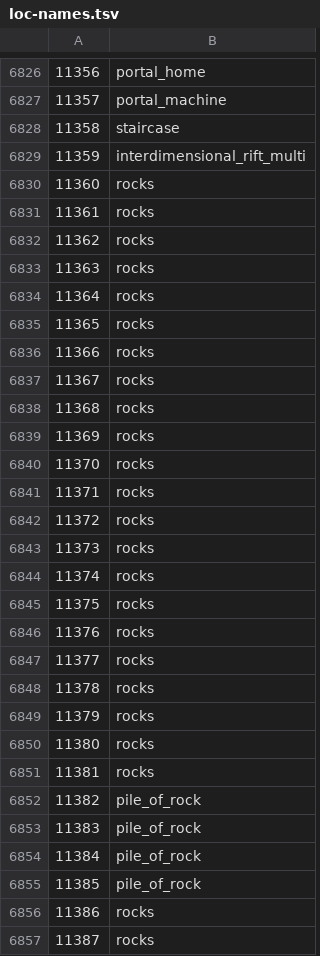
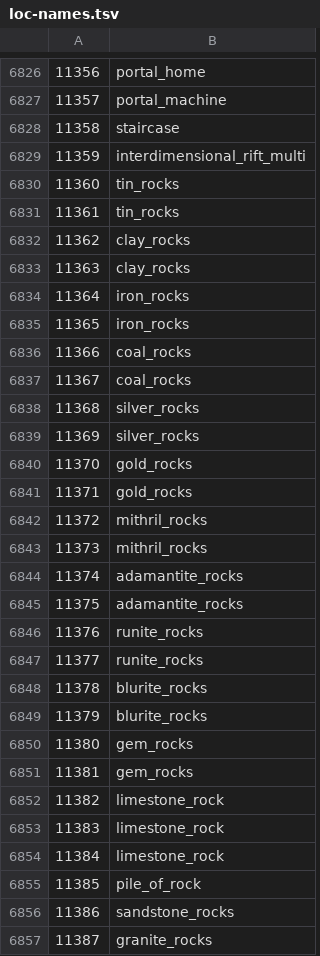
Before and after one commit to ThatGamerBlue/cs2-decompiler, a TSV file: src/main/resources/org/runestar/cs2/loc-names.tsv, drawn as a sheet; only a part is shown, gaps mark what is left out; the diff covers the shown part only.

Commit message:
Update names

```diff
--- a/src/main/resources/org/runestar/cs2/loc-names.tsv
+++ b/src/main/resources/org/runestar/cs2/loc-names.tsv
@@ -6829,29 +6829,29 @@
 11359	interdimensional_rift_multi
-11360	rocks
-11361	rocks
-11362	rocks
-11363	rocks
-11364	rocks
-11365	rocks
-11366	rocks
-11367	rocks
-11368	rocks
-11369	rocks
-11370	rocks
-11371	rocks
-11372	rocks
-11373	rocks
-11374	rocks
-11375	rocks
-11376	rocks
-11377	rocks
-11378	rocks
-11379	rocks
-11380	rocks
-11381	rocks
-11382	pile_of_rock
-11383	pile_of_rock
-11384	pile_of_rock
+11360	tin_rocks
+11361	tin_rocks
+11362	clay_rocks
+11363	clay_rocks
+11364	iron_rocks
+11365	iron_rocks
+11366	coal_rocks
+11367	coal_rocks
+11368	silver_rocks
+11369	silver_rocks
+11370	gold_rocks
+11371	gold_rocks
+11372	mithril_rocks
+11373	mithril_rocks
+11374	adamantite_rocks
+11375	adamantite_rocks
+11376	runite_rocks
+11377	runite_rocks
+11378	blurite_rocks
+11379	blurite_rocks
+11380	gem_rocks
+11381	gem_rocks
+11382	limestone_rock
+11383	limestone_rock
+11384	limestone_rock
 11385	pile_of_rock
-11386	rocks
-11387	rocks
+11386	sandstone_rocks
+11387	granite_rocks
```
Also changed, not shown: 1 removed row and 64 edited cells elsewhere in this file, src/main/resources/org/runestar/cs2/model-names.tsv, src/main/resources/org/runestar/cs2/npc-names.tsv, 2 other files.
